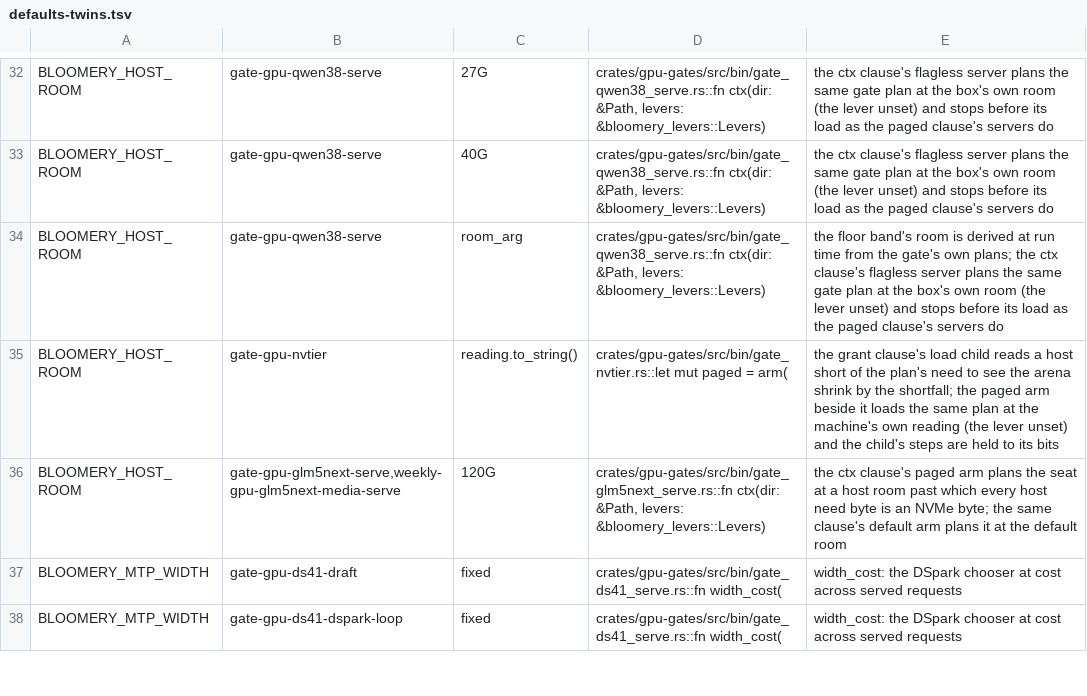
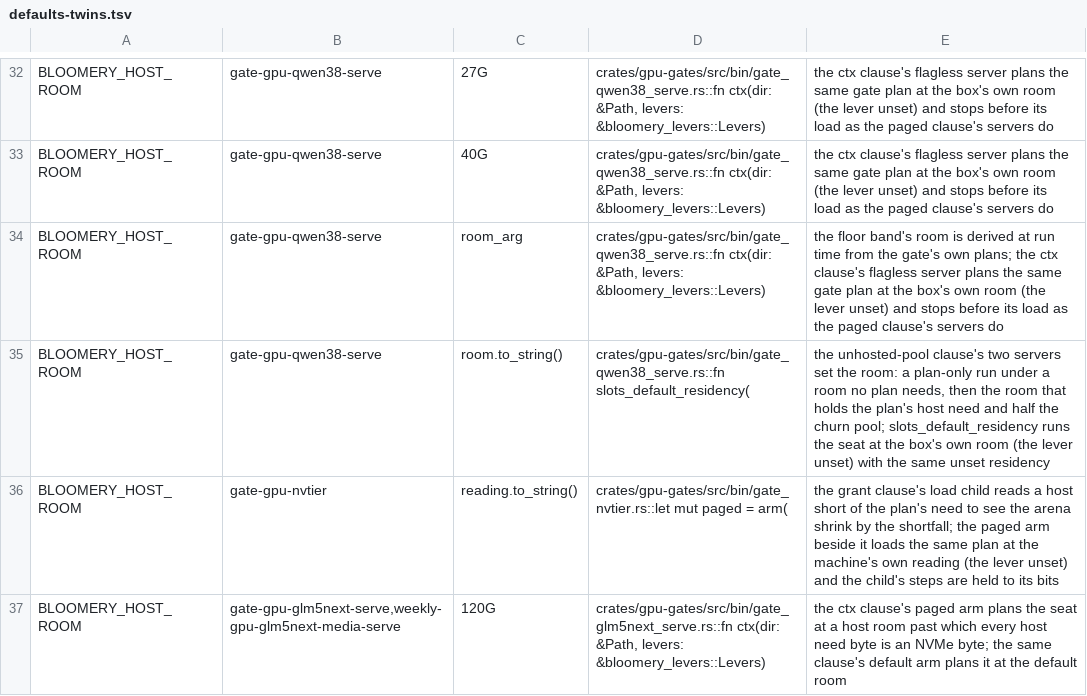
Before and after one commit to Burntgogi/bloomery, a TSV file: tools/defaults-twins.tsv, drawn as a sheet; only a part is shown, gaps mark what is left out; the shorter side is filled out with more unchanged rows.

```diff
--- a/tools/defaults-twins.tsv
+++ b/tools/defaults-twins.tsv
@@ -34,2 +34,3 @@ BLOOMERY_HOST_ROOM	gate-gpu-qwen38-serve	40G	crates/gpu-gates/src/bin/gate_qwen3
 BLOOMERY_HOST_ROOM	gate-gpu-qwen38-serve	room_arg	crates/gpu-gates/src/bin/gate_qwen38_serve.rs::fn ctx(dir: &Path, levers: &bloomery_levers::Levers)	the floor band's room is derived at run time from the gate's own plans; the ctx clause's flagless server plans the same gate plan at the box's own room (the lever unset) and stops before its load as the paged clause's servers do
+BLOOMERY_HOST_ROOM	gate-gpu-qwen38-serve	room.to_string()	crates/gpu-gates/src/bin/gate_qwen38_serve.rs::fn slots_default_residency(	the unhosted-pool clause's two servers set the room: a plan-only run under a room no plan needs, then the room that holds the plan's host need and half the churn pool; slots_default_residency runs the seat at the box's own room (the lever unset) with the same unset residency
 BLOOMERY_HOST_ROOM	gate-gpu-nvtier	reading.to_string()	crates/gpu-gates/src/bin/gate_nvtier.rs::let mut paged = arm(	the grant clause's load child reads a host short of the plan's need to see the arena shrink by the shortfall; the paged arm beside it loads the same plan at the machine's own reading (the lever unset) and the child's steps are held to its bits
```
Also changed, not shown: 2 other files.
